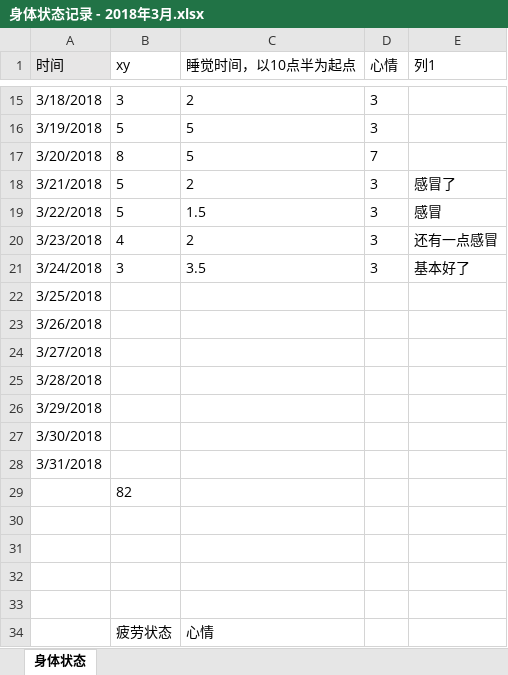
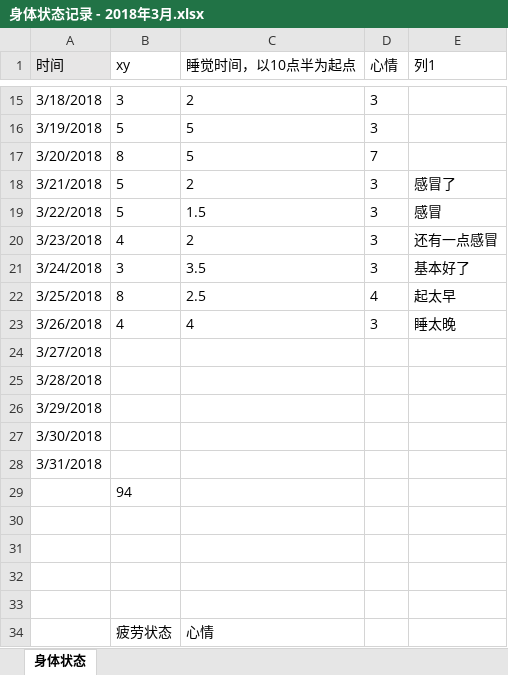
Before and after one commit to OOCC/PlanGIt, an Excel workbook: Personal/xueyu/physical status/身体状态记录 - 2018年3月.xlsx, sheet 身体状态, drawn as a sheet; only a part is shown, gaps mark what is left out; values as stored, in another font and other column widths than the file's, no borders; charts and pictures and table styles not drawn; the diff names each change by its address in the sheet, - before the commit and + after, or states it on an @@ line.

Commit message:
最近觉得压力太大，睡得不好

```diff
--- a/Personal/xueyu/physical status/身体状态记录 - 2018年3月.xlsx (sheet 身体状态)
+++ b/Personal/xueyu/physical status/身体状态记录 - 2018年3月.xlsx (sheet 身体状态)
-B22 (xy): (empty)
+B22 (xy): 8
-C22 (睡觉时间，以10点半为起点): (empty)
+C22 (睡觉时间，以10点半为起点): 2.5
-D22 (心情): (empty)
+D22 (心情): 4
-E22 (列1): (empty)
+E22 (列1): 起太早
-B23 (xy): (empty)
+B23 (xy): 4
-C23 (睡觉时间，以10点半为起点): (empty)
+C23 (睡觉时间，以10点半为起点): 4
-D23 (心情): (empty)
+D23 (心情): 3
-E23 (列1): (empty)
+E23 (列1): 睡太晚
-B29 (xy): 82
+B29 (xy): 94
```
Also changed, not shown: charts or pictures.
